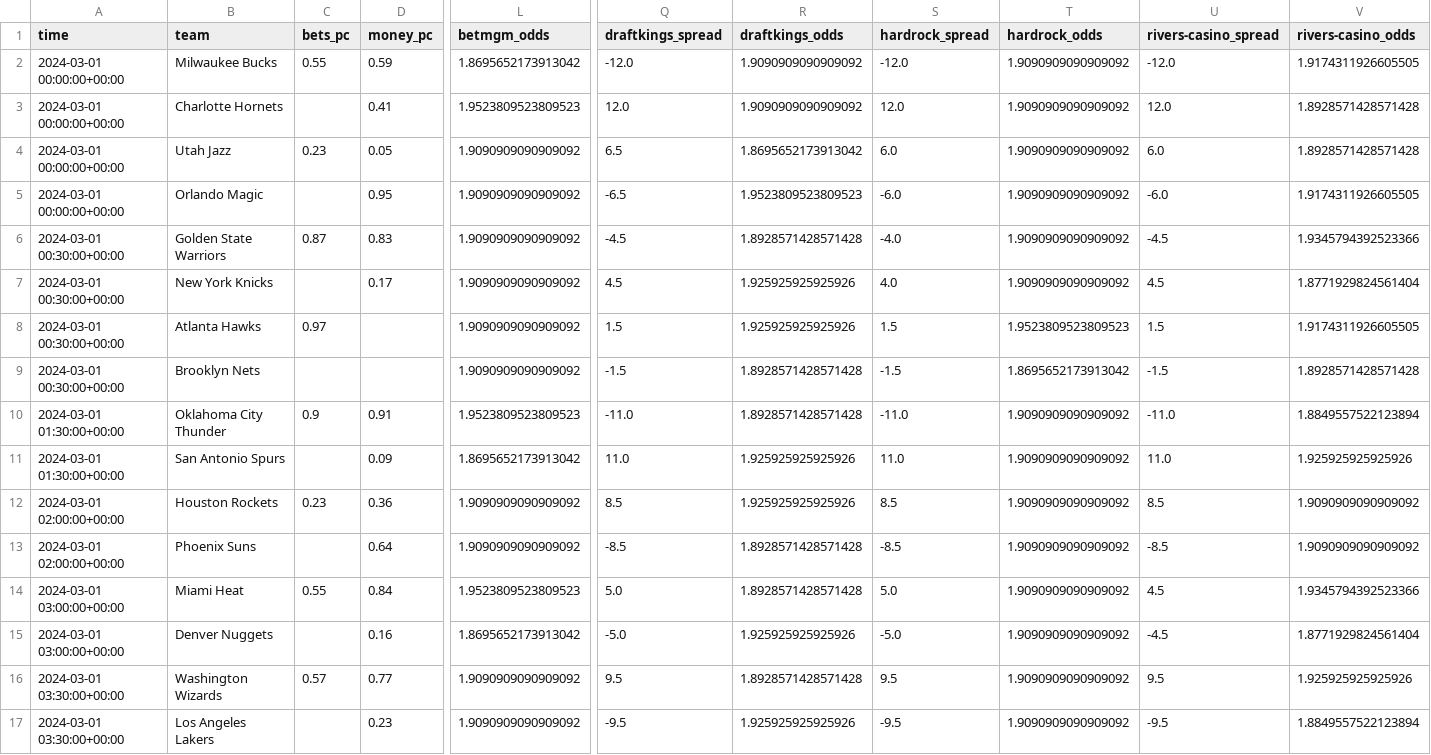
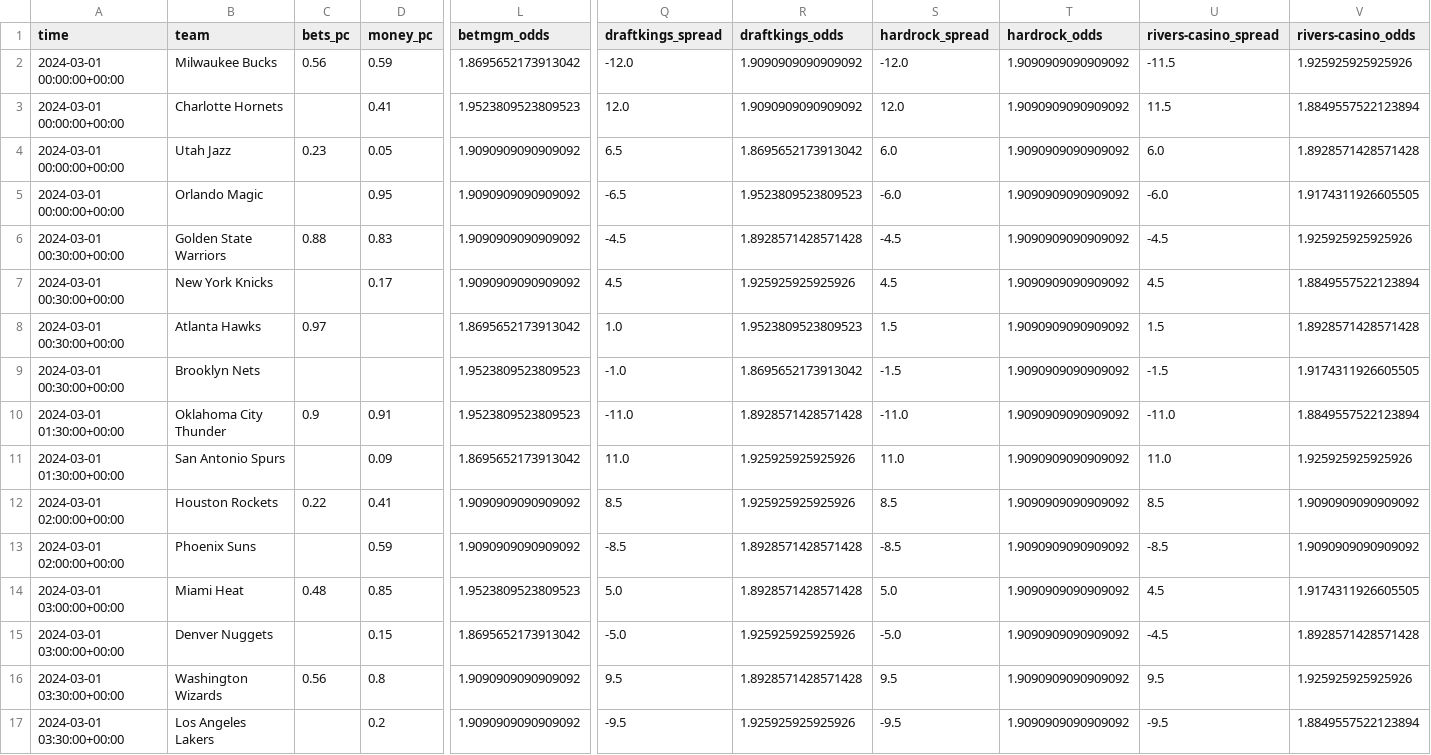
Before and after one commit to Donalcon/reverse_line_movement, a CSV file: nba_spread_df.csv, drawn as a sheet; only a part is shown, gaps mark what is left out; the diff names each change by its address in the sheet, - before the commit and + after, or states it on an @@ line.

```diff
--- a/nba_spread_df.csv
+++ b/nba_spread_df.csv
-C2 (bets_pc): 0.55
+C2 (bets_pc): 0.56
-U2 (rivers-casino_spread): -12.0
+U2 (rivers-casino_spread): -11.5
-V2 (rivers-casino_odds): 1.9174311926605505
+V2 (rivers-casino_odds): 1.925925925925926
-U3 (rivers-casino_spread): 12.0
+U3 (rivers-casino_spread): 11.5
-V3 (rivers-casino_odds): 1.8928571428571428
+V3 (rivers-casino_odds): 1.8849557522123894
-C6 (bets_pc): 0.87
+C6 (bets_pc): 0.88
-S6 (hardrock_spread): -4.0
+S6 (hardrock_spread): -4.5
-V6 (rivers-casino_odds): 1.9345794392523366
+V6 (rivers-casino_odds): 1.925925925925926
-S7 (hardrock_spread): 4.0
+S7 (hardrock_spread): 4.5
-V7 (rivers-casino_odds): 1.8771929824561404
+V7 (rivers-casino_odds): 1.8849557522123894
-L8 (betmgm_odds): 1.9090909090909092
+L8 (betmgm_odds): 1.8695652173913042
-Q8 (draftkings_spread): 1.5
+Q8 (draftkings_spread): 1.0
-R8 (draftkings_odds): 1.925925925925926
+R8 (draftkings_odds): 1.9523809523809523
-T8 (hardrock_odds): 1.9523809523809523
+T8 (hardrock_odds): 1.9090909090909092
-V8 (rivers-casino_odds): 1.9174311926605505
+V8 (rivers-casino_odds): 1.8928571428571428
-L9 (betmgm_odds): 1.9090909090909092
+L9 (betmgm_odds): 1.9523809523809523
-Q9 (draftkings_spread): -1.5
+Q9 (draftkings_spread): -1.0
-R9 (draftkings_odds): 1.8928571428571428
+R9 (draftkings_odds): 1.8695652173913042
-T9 (hardrock_odds): 1.8695652173913042
+T9 (hardrock_odds): 1.9090909090909092
-V9 (rivers-casino_odds): 1.8928571428571428
+V9 (rivers-casino_odds): 1.9174311926605505
-C12 (bets_pc): 0.23
+C12 (bets_pc): 0.22
-D12 (money_pc): 0.36
+D12 (money_pc): 0.41
-D13 (money_pc): 0.64
+D13 (money_pc): 0.59
-C14 (bets_pc): 0.55
+C14 (bets_pc): 0.48
-D14 (money_pc): 0.84
+D14 (money_pc): 0.85
-V14 (rivers-casino_odds): 1.9345794392523366
+V14 (rivers-casino_odds): 1.9174311926605505
-D15 (money_pc): 0.16
+D15 (money_pc): 0.15
-V15 (rivers-casino_odds): 1.8771929824561404
+V15 (rivers-casino_odds): 1.8928571428571428
-C16 (bets_pc): 0.57
+C16 (bets_pc): 0.56
-D16 (money_pc): 0.77
+D16 (money_pc): 0.8
-D17 (money_pc): 0.23
+D17 (money_pc): 0.2
```
Also changed, not shown: nba_total_df.csv.
